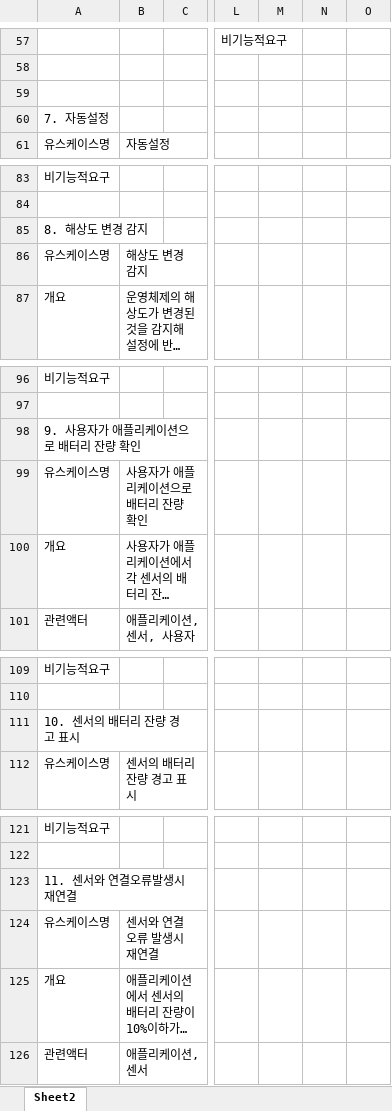
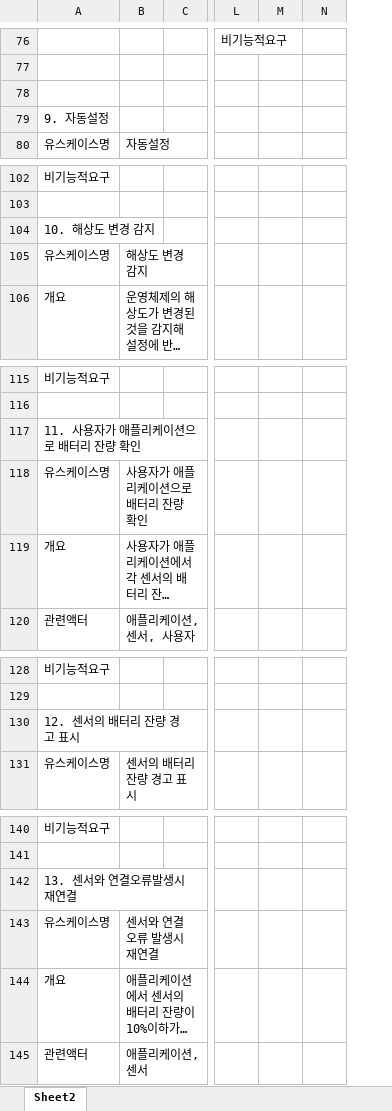
Before and after one commit to Capstone-Design/Documents, an Excel workbook: TIMPOINTER 유즈케이스.xlsx, sheet Sheet2, drawn as a sheet; only a part is shown, gaps mark what is left out; long unchanged cells end in …; values as stored, in another font and other column widths than the file's, no cell formats; removed rows and columns are numbered as before the commit, all else as after; the diff covers the shown part only; the diff names each change by its address in the sheet, - before the commit and + after, or states it on an @@ line.

```diff
--- a/TIMPOINTER 유즈케이스.xlsx (sheet Sheet2)
+++ b/TIMPOINTER 유즈케이스.xlsx (sheet Sheet2)
-column N, empty
-column O, empty
+column N, empty
-A79: 7. 자동설정
+A79: 9. 자동설정
-A104: 8. 해상도 변경 감지
+A104: 10. 해상도 변경 감지
-A117: 9. 사용자가 애플리케이션으로 배터리 잔량 확인
+A117: 11. 사용자가 애플리케이션으로 배터리 잔량 확인
-A130: 10. 센서의 배터리 잔량 경고 표시
+A130: 12. 센서의 배터리 잔량 경고 표시
-A142: 11. 센서와 연결오류발생시 재연결
+A142: 13. 센서와 연결오류발생시 재연결
```
Also changed, not shown: 30 added rows, 11 removed rows, 2 moved rows, 41 edited cells and merged cells elsewhere in this sheet, cell formats.
